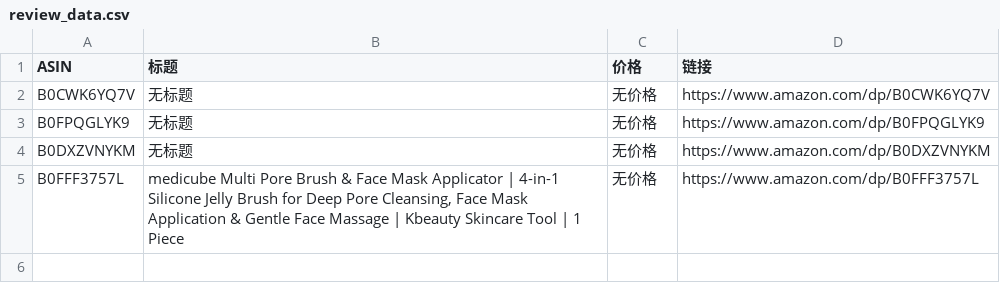
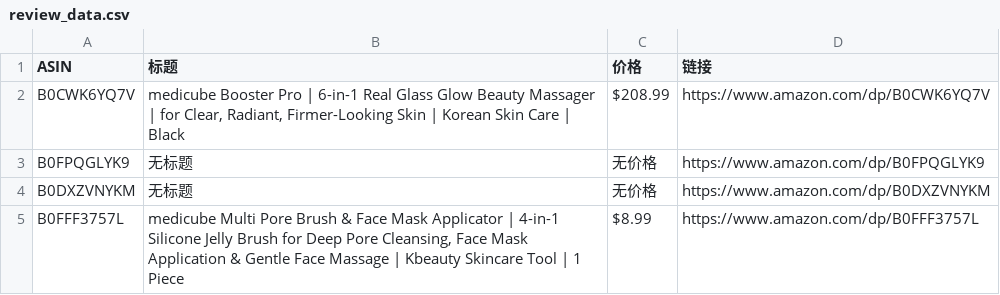
Before and after one commit to wekede01-crypto/Cursor-Review, a CSV file: review_data.csv, drawn as a sheet.

```diff
--- a/review_data.csv
+++ b/review_data.csv
@@ -1,5 +1,5 @@
 ASIN,标题,价格,链接
-B0CWK6YQ7V,无标题,无价格,https://www.amazon.com/dp/B0CWK6YQ7V
+B0CWK6YQ7V,"medicube Booster Pro | 6-in-1 Real Glass Glow Beauty Massager | for Clear, Radiant, Firmer-Looking Skin | Korean Skin Care | Black",$208.99,https://www.amazon.com/dp/B0CWK6YQ7V
 B0FPQGLYK9,无标题,无价格,https://www.amazon.com/dp/B0FPQGLYK9
 B0DXZVNYKM,无标题,无价格,https://www.amazon.com/dp/B0DXZVNYKM
-B0FFF3757L,"medicube Multi Pore Brush & Face Mask Applicator | 4-in-1 Silicone Jelly Brush for Deep Pore Cleansing, Face Mask Application & Gentle Face Massage | Kbeauty Skincare Tool | 1 Piece",无价格,https://www.amazon.com/dp/B0FFF3757L
+B0FFF3757L,"medicube Multi Pore Brush & Face Mask Applicator | 4-in-1 Silicone Jelly Brush for Deep Pore Cleansing, Face Mask Application & Gentle Face Massage | Kbeauty Skincare Tool | 1 Piece",$8.99,https://www.amazon.com/dp/B0FFF3757L
```
Also changed, not shown: 1 other file.
